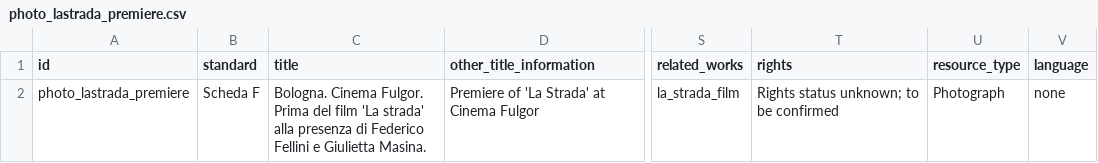
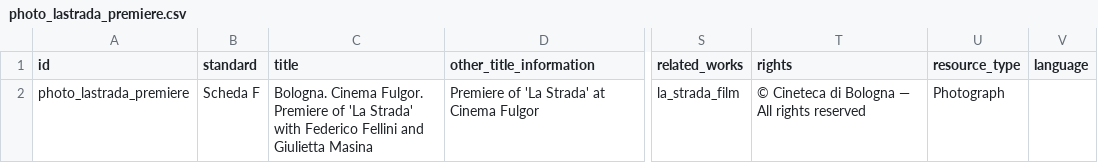
Before and after one commit to CineFiles25/TheRevolussionOfRenzoRenzi, a CSV file: csv/photo_lastrada_premiere.csv, drawn as a sheet; only a part is shown, gaps mark what is left out; the diff names each change by its address in the sheet, - before the commit and + after, or states it on an @@ line.

Commit message:
Update photo_lastrada_premiere.csv

```diff
--- a/csv/photo_lastrada_premiere.csv
+++ b/csv/photo_lastrada_premiere.csv
-C2 (title): …Cinema Fulgor. Prima del film 'La strada' alla presenza di Federico Fellini e Giulietta Masina.
+C2 (title): …Cinema Fulgor. Premiere of 'La Strada' with Federico Fellini and Giulietta Masina
-T2 (rights): Rights status unknown; to be confirmed
+T2 (rights): © Cineteca di Bologna — All rights reserved
-V2 (language): none
+V2 (language): (empty)
```
